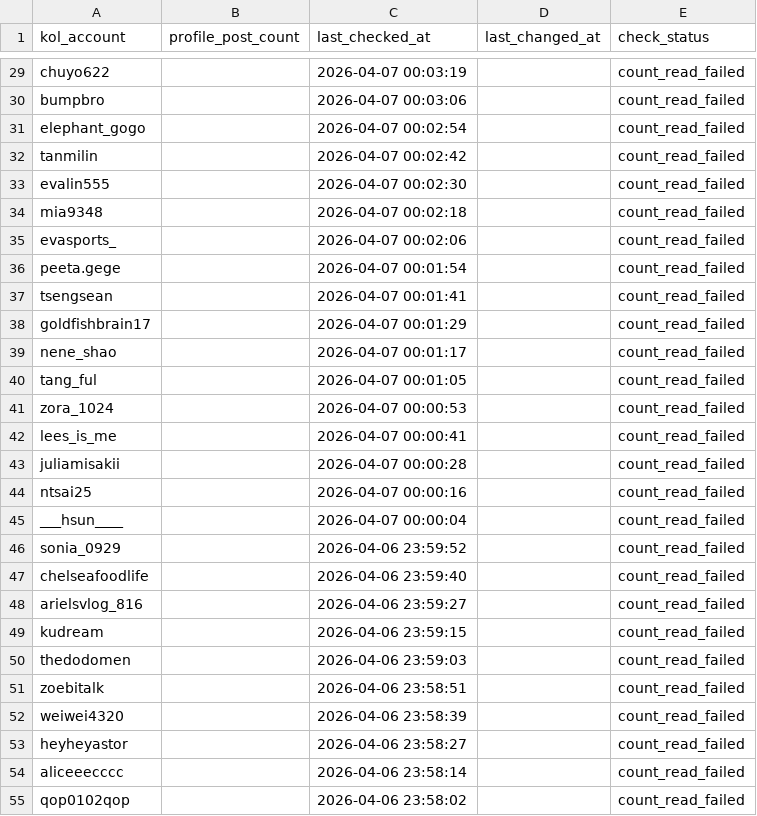
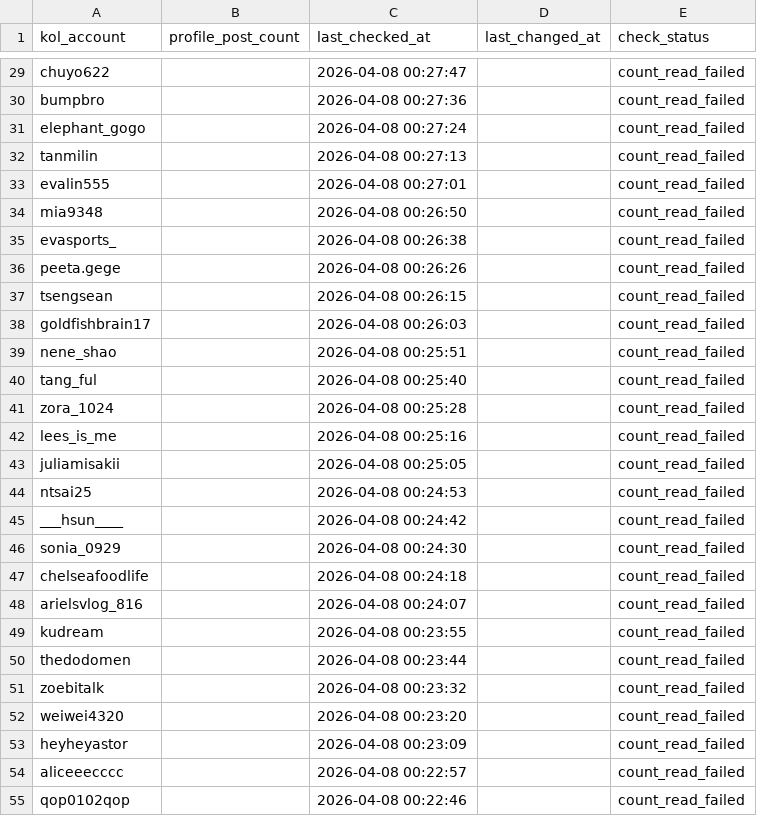
Before and after one commit to Wu-Cheng-Liang/test, a CSV file: data/profile_post_state.csv, drawn as a sheet; only a part is shown, gaps mark what is left out; the diff covers the shown part only; the diff names each change by its address in the sheet, - before the commit and + after, or states it on an @@ line.

```diff
--- a/data/profile_post_state.csv
+++ b/data/profile_post_state.csv
-C29 (last_checked_at): 2026-04-07 00:03:19
+C29 (last_checked_at): 2026-04-08 00:27:47
-C30 (last_checked_at): 2026-04-07 00:03:06
+C30 (last_checked_at): 2026-04-08 00:27:36
-C31 (last_checked_at): 2026-04-07 00:02:54
+C31 (last_checked_at): 2026-04-08 00:27:24
-C32 (last_checked_at): 2026-04-07 00:02:42
+C32 (last_checked_at): 2026-04-08 00:27:13
-C33 (last_checked_at): 2026-04-07 00:02:30
+C33 (last_checked_at): 2026-04-08 00:27:01
-C34 (last_checked_at): 2026-04-07 00:02:18
+C34 (last_checked_at): 2026-04-08 00:26:50
-C35 (last_checked_at): 2026-04-07 00:02:06
+C35 (last_checked_at): 2026-04-08 00:26:38
-C36 (last_checked_at): 2026-04-07 00:01:54
+C36 (last_checked_at): 2026-04-08 00:26:26
-C37 (last_checked_at): 2026-04-07 00:01:41
+C37 (last_checked_at): 2026-04-08 00:26:15
-C38 (last_checked_at): 2026-04-07 00:01:29
+C38 (last_checked_at): 2026-04-08 00:26:03
-C39 (last_checked_at): 2026-04-07 00:01:17
+C39 (last_checked_at): 2026-04-08 00:25:51
-C40 (last_checked_at): 2026-04-07 00:01:05
+C40 (last_checked_at): 2026-04-08 00:25:40
-C41 (last_checked_at): 2026-04-07 00:00:53
+C41 (last_checked_at): 2026-04-08 00:25:28
-C42 (last_checked_at): 2026-04-07 00:00:41
+C42 (last_checked_at): 2026-04-08 00:25:16
-C43 (last_checked_at): 2026-04-07 00:00:28
+C43 (last_checked_at): 2026-04-08 00:25:05
-C44 (last_checked_at): 2026-04-07 00:00:16
+C44 (last_checked_at): 2026-04-08 00:24:53
-C45 (last_checked_at): 2026-04-07 00:00:04
+C45 (last_checked_at): 2026-04-08 00:24:42
-C46 (last_checked_at): 2026-04-06 23:59:52
+C46 (last_checked_at): 2026-04-08 00:24:30
-C47 (last_checked_at): 2026-04-06 23:59:40
+C47 (last_checked_at): 2026-04-08 00:24:18
-C48 (last_checked_at): 2026-04-06 23:59:27
+C48 (last_checked_at): 2026-04-08 00:24:07
-C49 (last_checked_at): 2026-04-06 23:59:15
+C49 (last_checked_at): 2026-04-08 00:23:55
-C50 (last_checked_at): 2026-04-06 23:59:03
+C50 (last_checked_at): 2026-04-08 00:23:44
-C51 (last_checked_at): 2026-04-06 23:58:51
+C51 (last_checked_at): 2026-04-08 00:23:32
-C52 (last_checked_at): 2026-04-06 23:58:39
+C52 (last_checked_at): 2026-04-08 00:23:20
-C53 (last_checked_at): 2026-04-06 23:58:27
+C53 (last_checked_at): 2026-04-08 00:23:09
-C54 (last_checked_at): 2026-04-06 23:58:14
+C54 (last_checked_at): 2026-04-08 00:22:57
-C55 (last_checked_at): 2026-04-06 23:58:02
+C55 (last_checked_at): 2026-04-08 00:22:46
```
Also changed, not shown: 99 edited cells elsewhere in this file.
